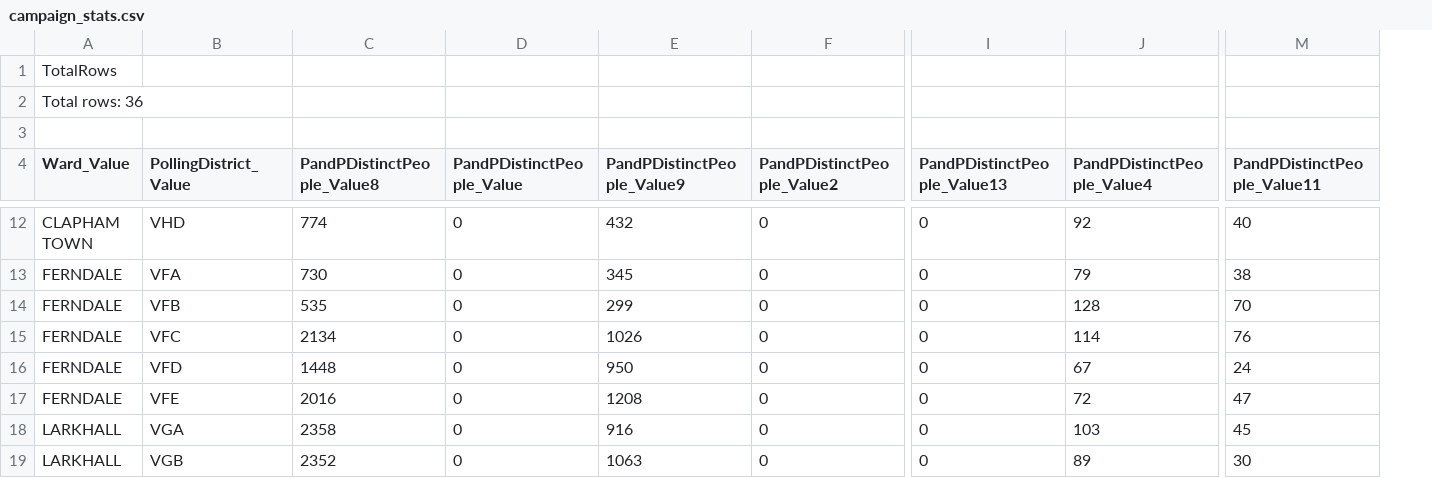
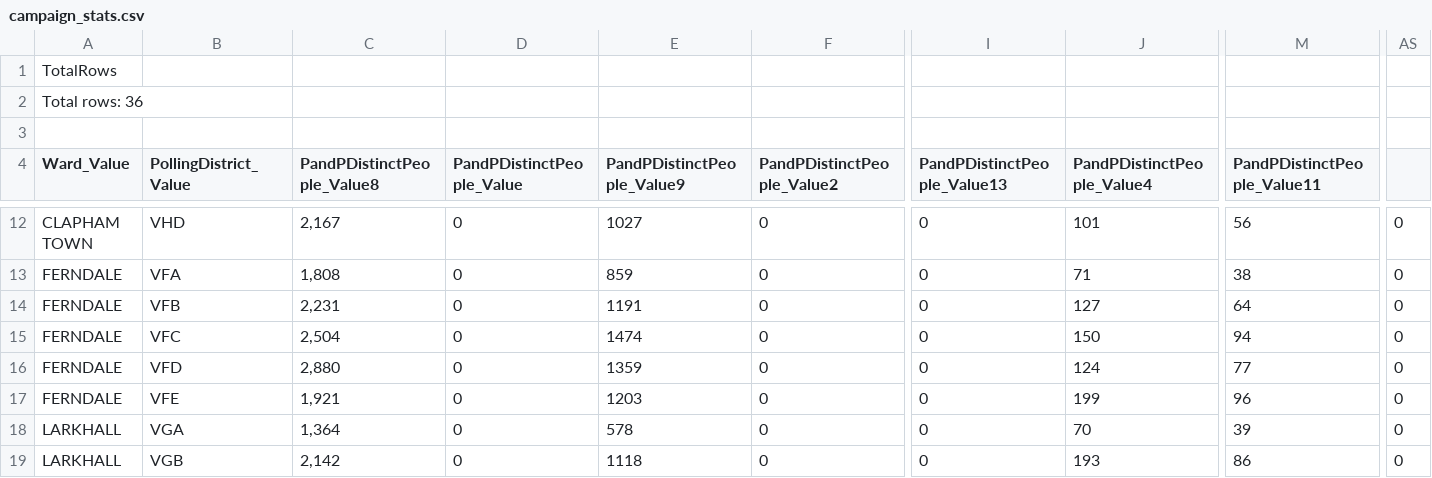
Before and after one commit to bobwhitelock/gotv-dashboard, a CSV file: example_data/campaign_stats.csv, drawn as a sheet; only a part is shown, gaps mark what is left out; the diff covers the shown part only; the diff names each change by its address in the sheet, - before the commit and + after, or states it on an @@ line.

```diff
--- a/example_data/campaign_stats.csv
+++ b/example_data/campaign_stats.csv
+column AS, rows 12-19: all 0
-C12 (PandPDistinctPeople_Value8): 774
+C12 (PandPDistinctPeople_Value8): 2,167
-E12 (PandPDistinctPeople_Value9): 432
+E12 (PandPDistinctPeople_Value9): 1027
-J12 (PandPDistinctPeople_Value4): 92
+J12 (PandPDistinctPeople_Value4): 101
-M12 (PandPDistinctPeople_Value11): 40
+M12 (PandPDistinctPeople_Value11): 56
-C13 (PandPDistinctPeople_Value8): 730
+C13 (PandPDistinctPeople_Value8): 1,808
-E13 (PandPDistinctPeople_Value9): 345
+E13 (PandPDistinctPeople_Value9): 859
-J13 (PandPDistinctPeople_Value4): 79
+J13 (PandPDistinctPeople_Value4): 71
-C14 (PandPDistinctPeople_Value8): 535
+C14 (PandPDistinctPeople_Value8): 2,231
-E14 (PandPDistinctPeople_Value9): 299
+E14 (PandPDistinctPeople_Value9): 1191
-J14 (PandPDistinctPeople_Value4): 128
+J14 (PandPDistinctPeople_Value4): 127
-M14 (PandPDistinctPeople_Value11): 70
+M14 (PandPDistinctPeople_Value11): 64
-C15 (PandPDistinctPeople_Value8): 2134
+C15 (PandPDistinctPeople_Value8): 2,504
-E15 (PandPDistinctPeople_Value9): 1026
+E15 (PandPDistinctPeople_Value9): 1474
-J15 (PandPDistinctPeople_Value4): 114
+J15 (PandPDistinctPeople_Value4): 150
-M15 (PandPDistinctPeople_Value11): 76
+M15 (PandPDistinctPeople_Value11): 94
-C16 (PandPDistinctPeople_Value8): 1448
+C16 (PandPDistinctPeople_Value8): 2,880
-E16 (PandPDistinctPeople_Value9): 950
+E16 (PandPDistinctPeople_Value9): 1359
-J16 (PandPDistinctPeople_Value4): 67
+J16 (PandPDistinctPeople_Value4): 124
-M16 (PandPDistinctPeople_Value11): 24
+M16 (PandPDistinctPeople_Value11): 77
-C17 (PandPDistinctPeople_Value8): 2016
+C17 (PandPDistinctPeople_Value8): 1,921
-E17 (PandPDistinctPeople_Value9): 1208
+E17 (PandPDistinctPeople_Value9): 1203
-J17 (PandPDistinctPeople_Value4): 72
+J17 (PandPDistinctPeople_Value4): 199
-M17 (PandPDistinctPeople_Value11): 47
+M17 (PandPDistinctPeople_Value11): 96
-C18 (PandPDistinctPeople_Value8): 2358
+C18 (PandPDistinctPeople_Value8): 1,364
-E18 (PandPDistinctPeople_Value9): 916
+E18 (PandPDistinctPeople_Value9): 578
-J18 (PandPDistinctPeople_Value4): 103
+J18 (PandPDistinctPeople_Value4): 70
-M18 (PandPDistinctPeople_Value11): 45
+M18 (PandPDistinctPeople_Value11): 39
-C19 (PandPDistinctPeople_Value8): 2352
+C19 (PandPDistinctPeople_Value8): 2,142
-E19 (PandPDistinctPeople_Value9): 1063
+E19 (PandPDistinctPeople_Value9): 1118
-J19 (PandPDistinctPeople_Value4): 89
+J19 (PandPDistinctPeople_Value4): 193
-M19 (PandPDistinctPeople_Value11): 30
+M19 (PandPDistinctPeople_Value11): 86
```
Also changed, not shown: 112 edited cells elsewhere in this file, 1 other file.
